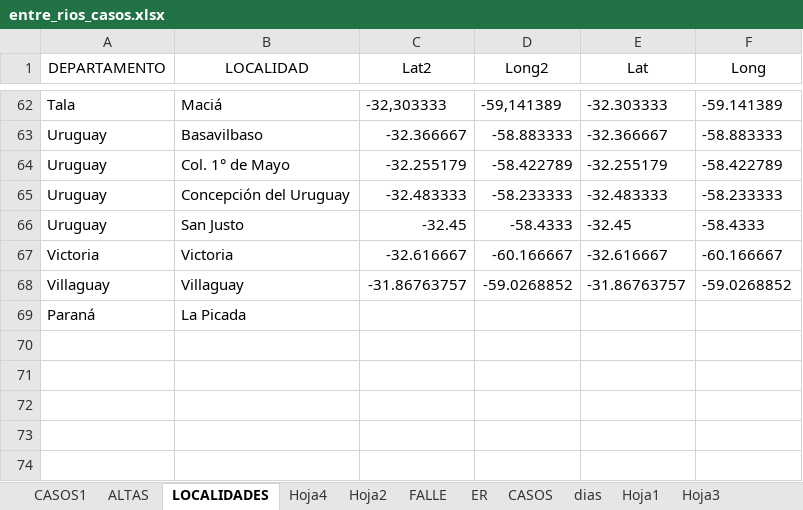
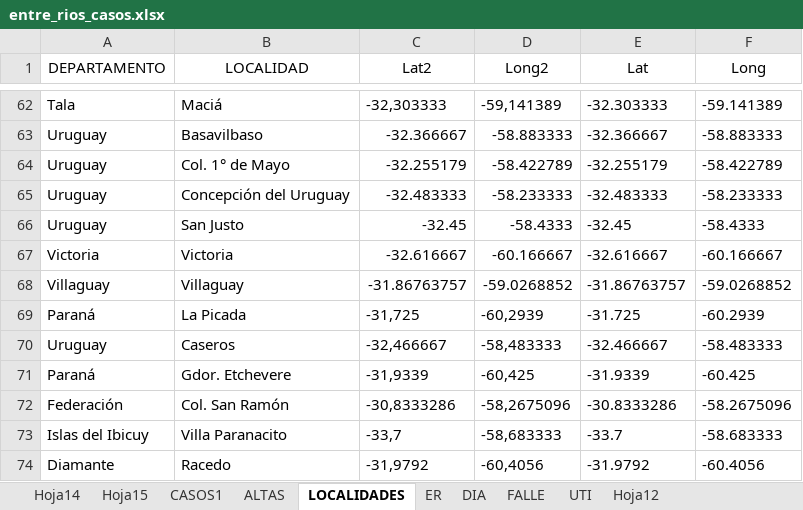
Before and after one commit to GIBD/covid, an Excel workbook: data/entre_rios_casos.xlsx, sheet LOCALIDADES, drawn as a sheet; only a part is shown, gaps mark what is left out; values as stored, in another font and other column widths than the file's, no borders; the diff names each change by its address in the sheet, - before the commit and + after, or states it on an @@ line.

```diff
--- a/data/entre_rios_casos.xlsx (sheet LOCALIDADES)
+++ b/data/entre_rios_casos.xlsx (sheet LOCALIDADES)
-sheet tab: Hoja4
-sheet tab: Hoja2
-sheet tab: CASOS
-sheet tab: dias
-sheet tab: Hoja1
-sheet tab: Hoja3
+sheet tab: Hoja14
+sheet tab: Hoja15
+sheet tab: DIA
+sheet tab: UTI
+sheet tab: Hoja12
@@ sheet tab order changed: Hoja14 | Hoja15 | CASOS1 | ALTAS | LOCALIDADES | ER | DIA | FALLE | UTI | Hoja12 @@
-C69 (Lat2): (empty)
+C69 (Lat2): -31,725
-D69 (Long2): (empty)
+D69 (Long2): -60,2939
-E69 (Lat): (empty)
+E69 (Lat): -31.725
-F69 (Long): (empty)
+F69 (Long): -60.2939
+row 70: Uruguay | Caseros | -32,466667 | -58,483333 | -32.466667 | -58.483333
+row 71: Paraná | Gdor. Etchevere | -31,9339 | -60,425 | -31.9339 | -60.425
+row 72: Federación | Col. San Ramón | -30,8333286 | -58,2675096 | -30.8333286 | -58.2675096
+row 73: Islas del Ibicuy | Villa Paranacito | -33,7 | -58,683333 | -33.7 | -58.683333
+row 74: Diamante | Racedo | -31,9792 | -60,4056 | -31.9792 | -60.4056
```
Also changed, not shown: sheet entre_rios_casos, sheet CASOS1, sheet ER, sheet ALTAS, hidden cells, charts or pictures, 4 other files.
